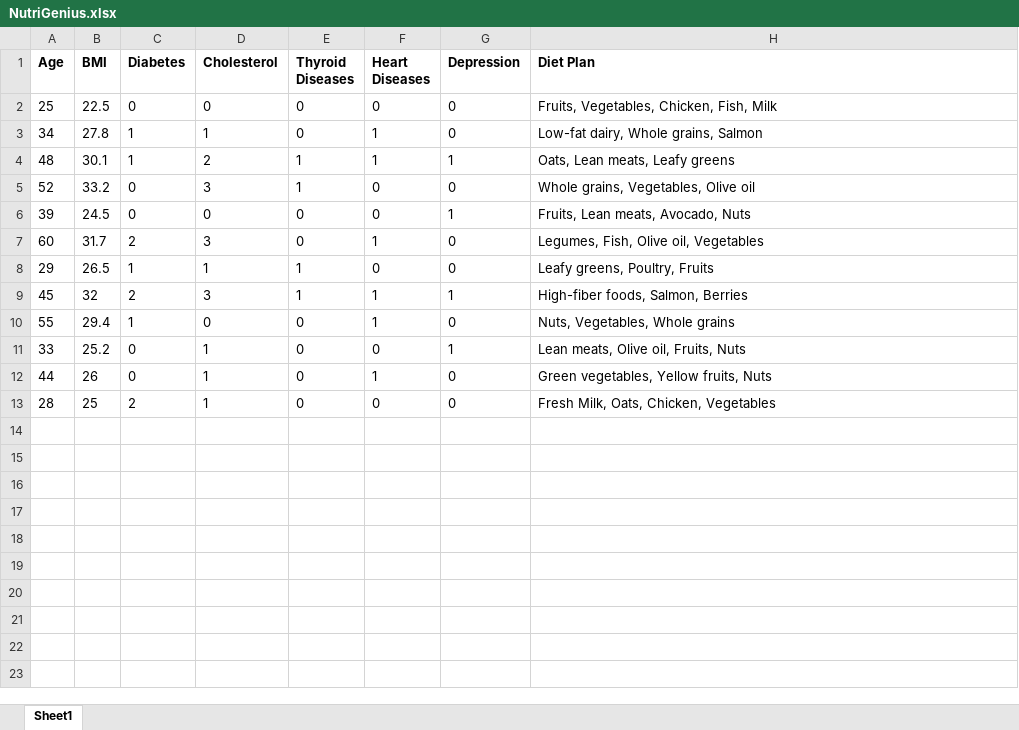
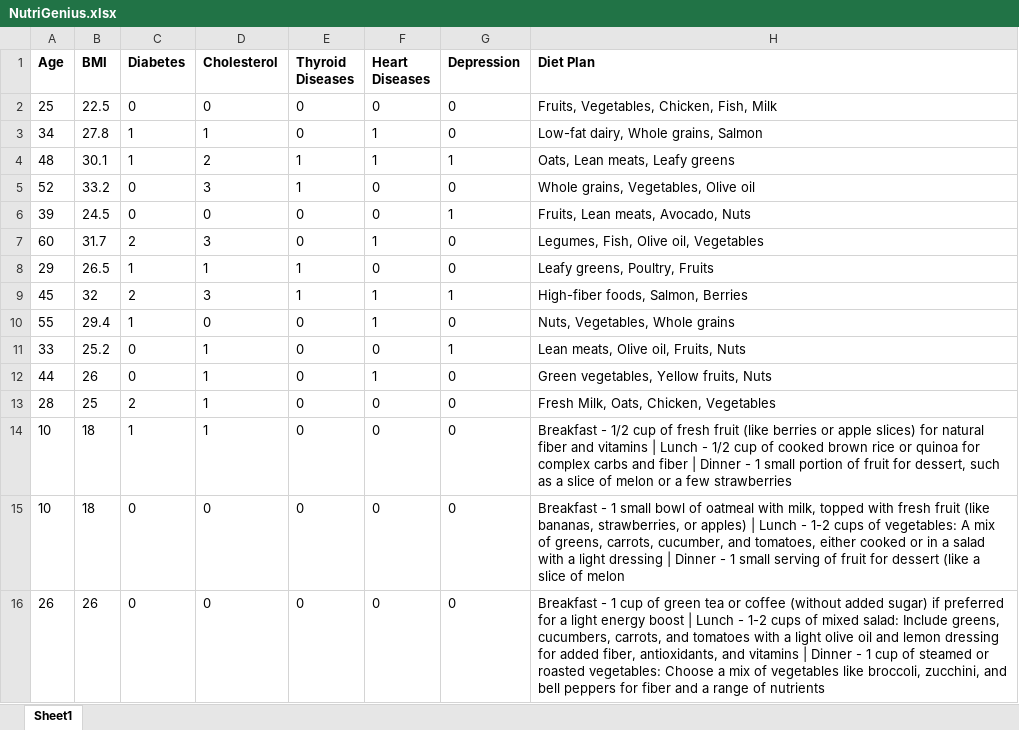
Before and after one commit to Hassha11/NutriGenius, an Excel workbook: nutrigenius/src/Components/Assets/NutriGenius.xlsx, sheet Sheet1, drawn as a sheet; values as stored, in another font and other column widths than the file's, no borders; the diff names each change by its address in the sheet, - before the commit and + after, or states it on an @@ line.

```diff
--- a/nutrigenius/src/Components/Assets/NutriGenius.xlsx (sheet Sheet1)
+++ b/nutrigenius/src/Components/Assets/NutriGenius.xlsx (sheet Sheet1)
+row 14: 10 | 18 | 1 | 1 | 0 | 0 | 0 | Breakfast - 1/2 cup of fresh fruit (like berries or apple slices) for natural fiber and vitamins | Lunch - 1/2 cup of cooked brown rice or quinoa for complex carbs and fiber | Dinner - 1 small portion of fruit for dessert, such as a slice of melon or a few strawberries
+row 15: 10 | 18 | 0 | 0 | 0 | 0 | 0 | Breakfast - 1 small bowl of oatmeal with milk, topped with fresh fruit (like bananas, strawberries, or apples) | Lunch - 1-2 cups of vegetables: A mix of greens, carrots, cucumber, and tomatoes, either cooked or in a salad with a light dressing | Dinner - 1 small serving of fruit for dessert (like a slice of melon
+row 16: 26 | 26 | 0 | 0 | 0 | 0 | 0 | Breakfast - 1 cup of green tea or coffee (without added sugar) if preferred for a light energy boost | Lunch - 1-2 cups of mixed salad: Include greens, cucumbers, carrots, and tomatoes with a light olive oil and lemon dressing for added fiber, antioxidants, and vitamins | Dinner - 1 cup of steamed or roasted vegetables: Choose a mix of vegetables like broccoli, zucchini, and bell peppers for fiber and a range of nutrients
```
Also changed, not shown: 4 other files.
